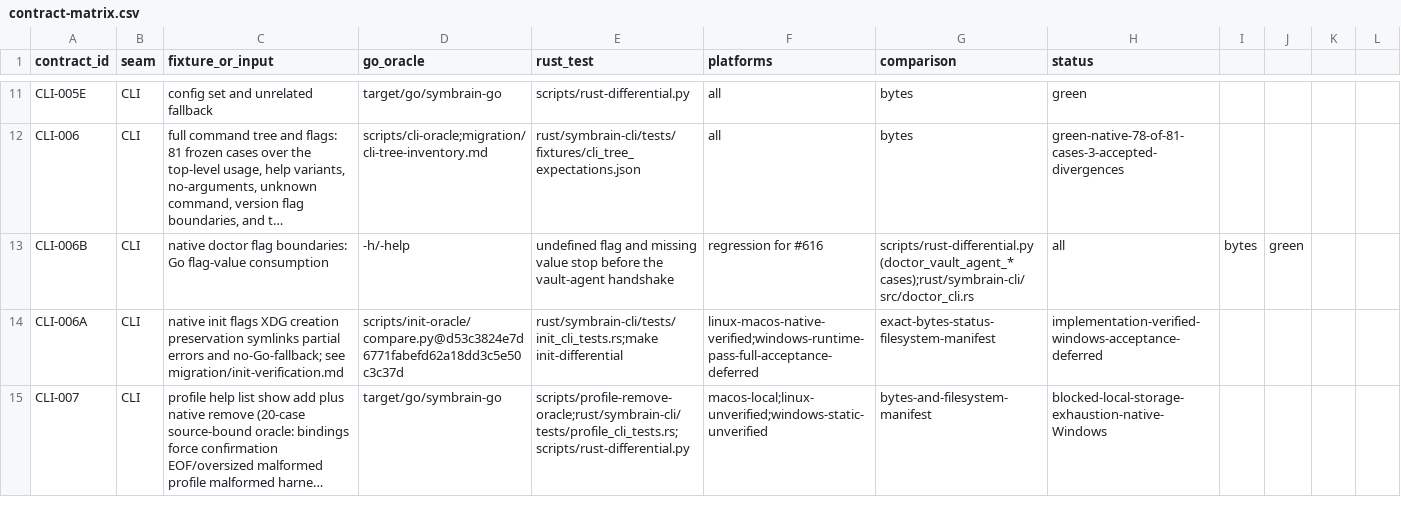
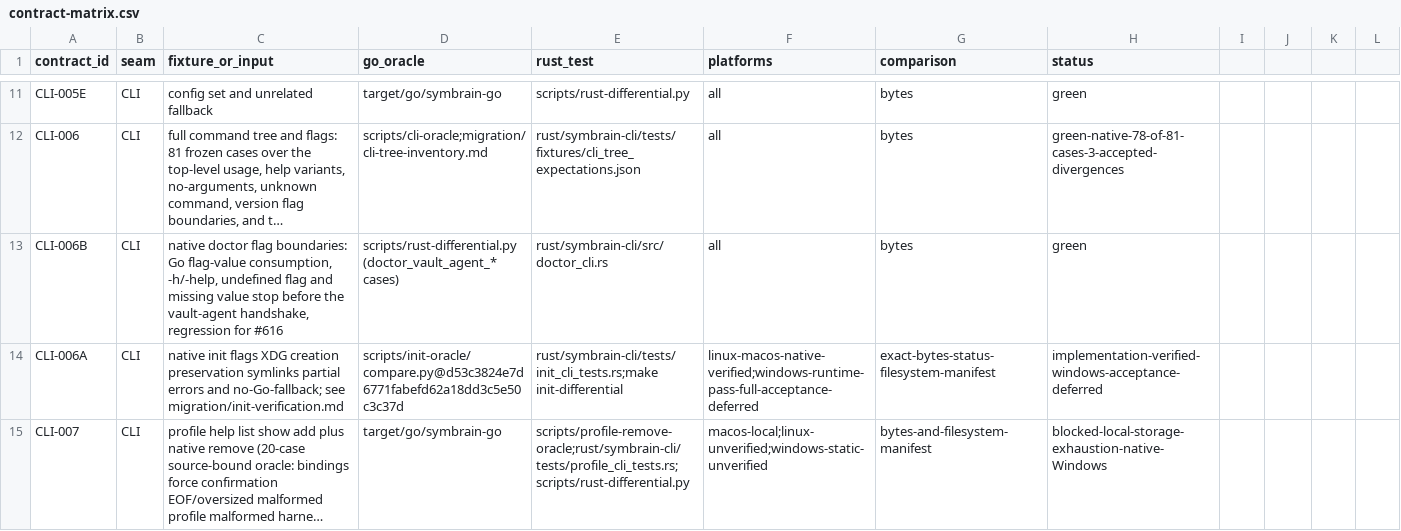
Before and after one commit to danieljustus/symaira-brain, a CSV file: migration/contract-matrix.csv, drawn as a sheet; only a part is shown, gaps mark what is left out; long unchanged cells end in …; the diff covers the shown part only; the diff names each change by its address in the sheet, - before the commit and + after, or states it on an @@ line.

Commit message:
docs(migration): record the 2026-09-22 wave and promote SEC-002
SEC-002 (guard decisions/grants/audit chain) is merged as #650 with
164 oracle cases at zero drift and green CI on all three platforms; the
row is promoted and its oracle/test columns corrected to the actual
paths. Records the SEC-001 slice-1 PR, the still-broken #621 verdict
with its Rust-parity fix slice, the lossy-decode boundary as #653,
the two dead-dispatch re-narrowing lessons, and the CSV structural
repair of two rows whose unquoted commas shifted columns.

```diff
--- a/migration/contract-matrix.csv
+++ b/migration/contract-matrix.csv
-C13 (fixture_or_input): …Go flag-value consumption
+C13 (fixture_or_input): …Go flag-value consumption, -h/-help, undefined flag and missing value stop before the vault-agent handshake, regression for #616
-D13 (go_oracle): -h/-help
+D13 (go_oracle): scripts/rust-differential.py (doctor_vault_agent_* cases)
-E13 (rust_test): undefined flag and missing value stop before the vault-agent handshake
+E13 (rust_test): rust/symbrain-cli/src/doctor_cli.rs
-F13 (platforms): regression for #616
+F13 (platforms): all
-G13 (comparison): scripts/rust-differential.py (doctor_vault_agent_* cases);rust/symbrain-cli/src/doctor_cli.rs
+G13 (comparison): bytes
-H13 (status): all
+H13 (status): green
-I13: bytes
+I13: (empty)
-J13: green
+J13: (empty)
```
Also changed, not shown: 14 edited cells elsewhere in this file, 1 other file.
